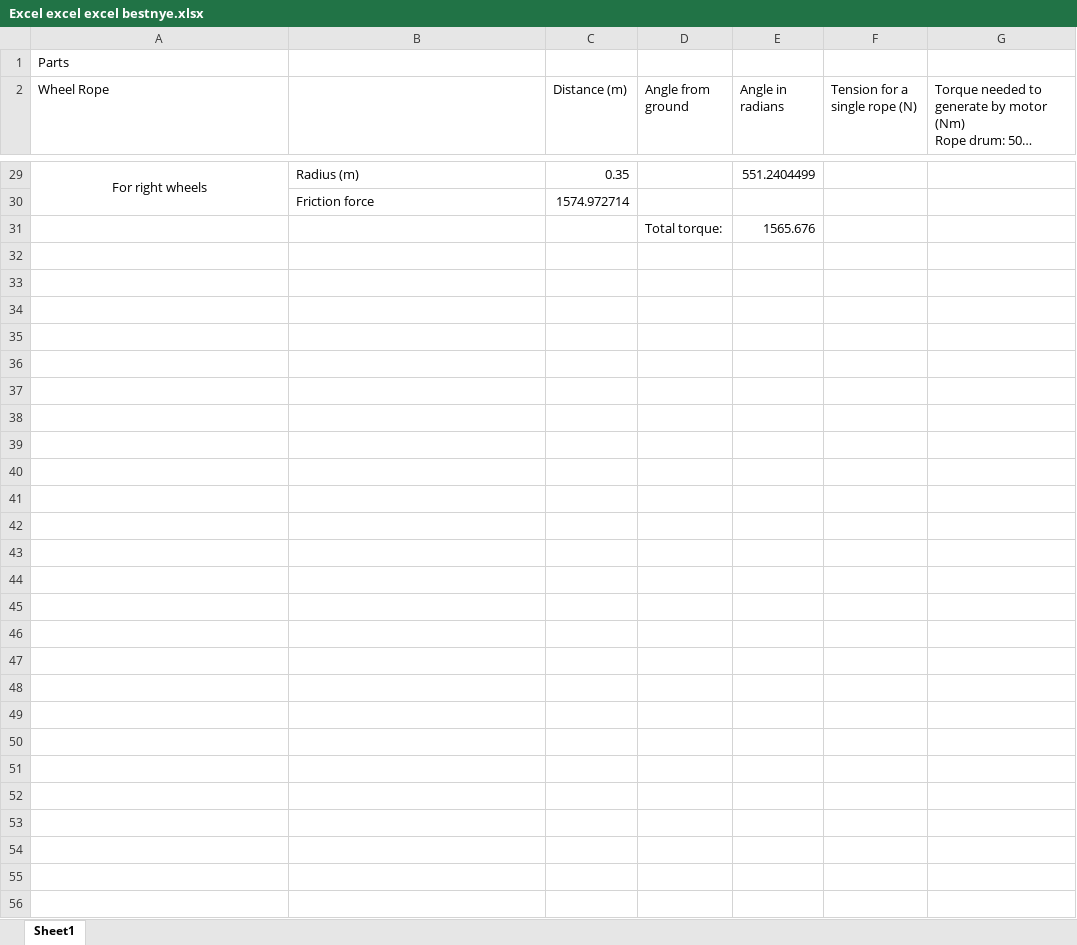
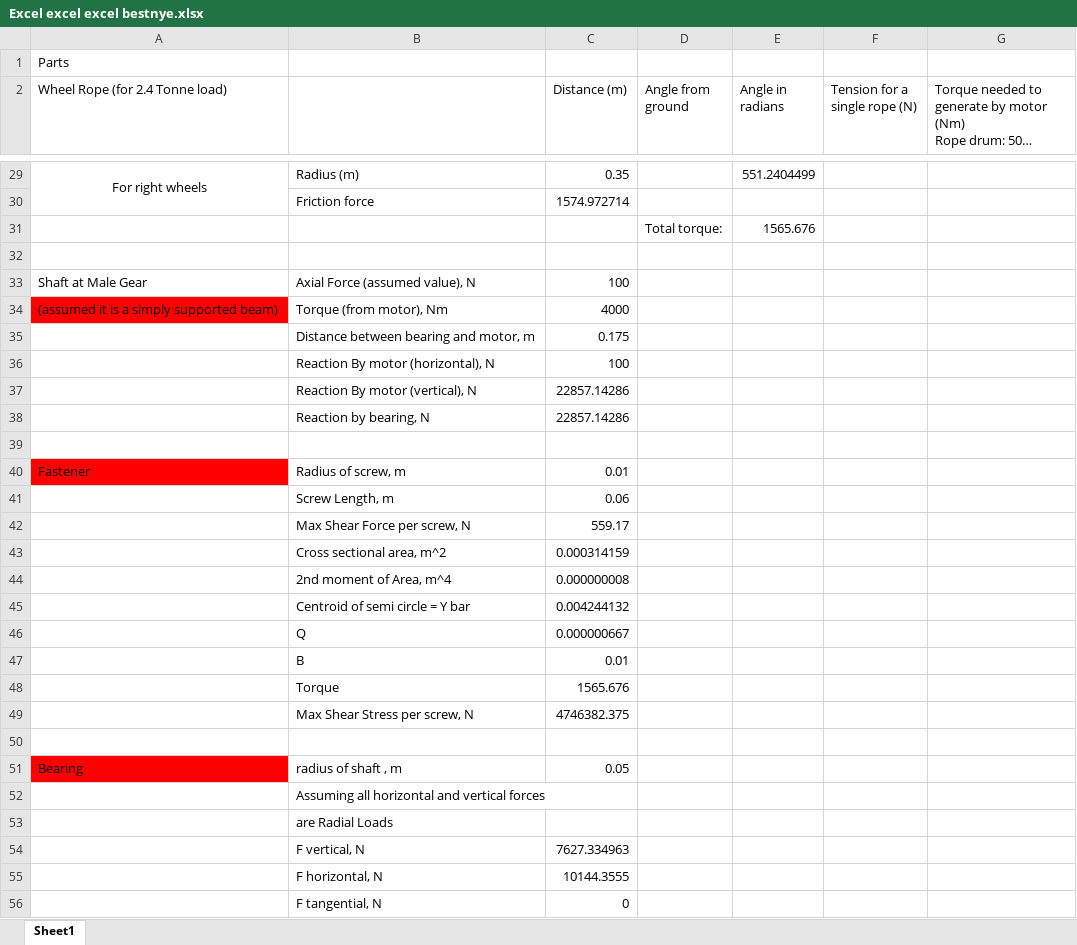
Before and after one commit to jlee0098/ST-23, an Excel workbook: Excel excel excel bestnye.xlsx, sheet Sheet1, drawn as a sheet; only a part is shown, gaps mark what is left out; long unchanged cells end in …; values as stored, in another font and other column widths than the file's, no borders; the diff names each change by its address in the sheet, - before the commit and + after, or states it on an @@ line.

Commit message:
Excel again

```diff
--- a/Excel excel excel bestnye.xlsx (sheet Sheet1)
+++ b/Excel excel excel bestnye.xlsx (sheet Sheet1)
-A2: Wheel Rope
+A2: Wheel Rope (for 2.4 Tonne load)
+row 32: (empty)
+row 33: Shaft at Male Gear | Axial Force (assumed value), N | 100
+row 34: (assumed it is a simply supported beam) | Torque (from motor), Nm | 4000
+row 35:  | Distance between bearing and motor, m | 0.175
+row 36:  | Reaction By motor (horizontal), N | 100
+row 37:  | Reaction By motor (vertical), N | 22857.14286
+row 38:  | Reaction by bearing, N | 22857.14286
+row 39: (empty)
+row 40: Fastener | Radius of screw, m | 0.01
+row 41:  | Screw Length, m | 0.06
+row 42:  | Max Shear Force per screw, N | 559.17
+row 43:  | Cross sectional area, m^2 | 0.000314159
+row 44:  | 2nd moment of Area, m^4 | 0.000000008
+row 45:  | Centroid of semi circle = Y bar | 0.004244132
+row 46:  | Q | 0.000000667
+row 47:  | B | 0.01
+row 48:  | Torque | 1565.676
+row 49:  | Max Shear Stress per screw, N | 4746382.375
+row 50: (empty)
+row 51: Bearing | radius of shaft , m | 0.05
+row 52:  | Assuming all horizontal and vertical forces
+row 53:  | are Radial Loads
+row 54:  | F vertical, N | 7627.334963
+row 55:  | F horizontal, N | 10144.3555
+row 56:  | F tangential, N | 0
```
